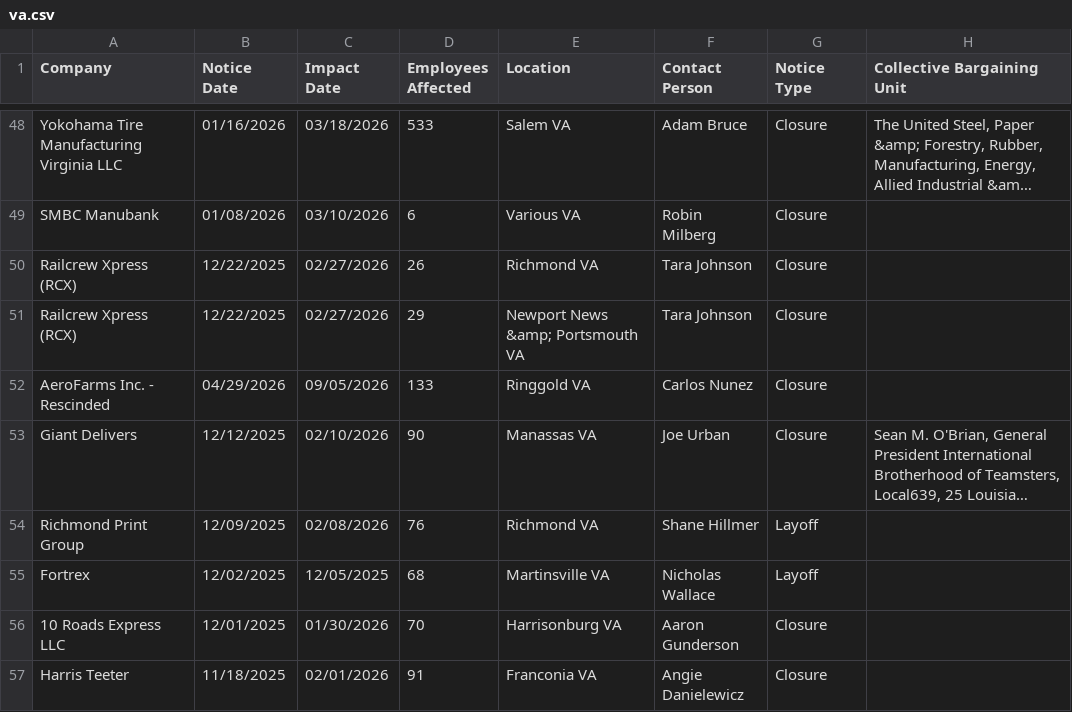
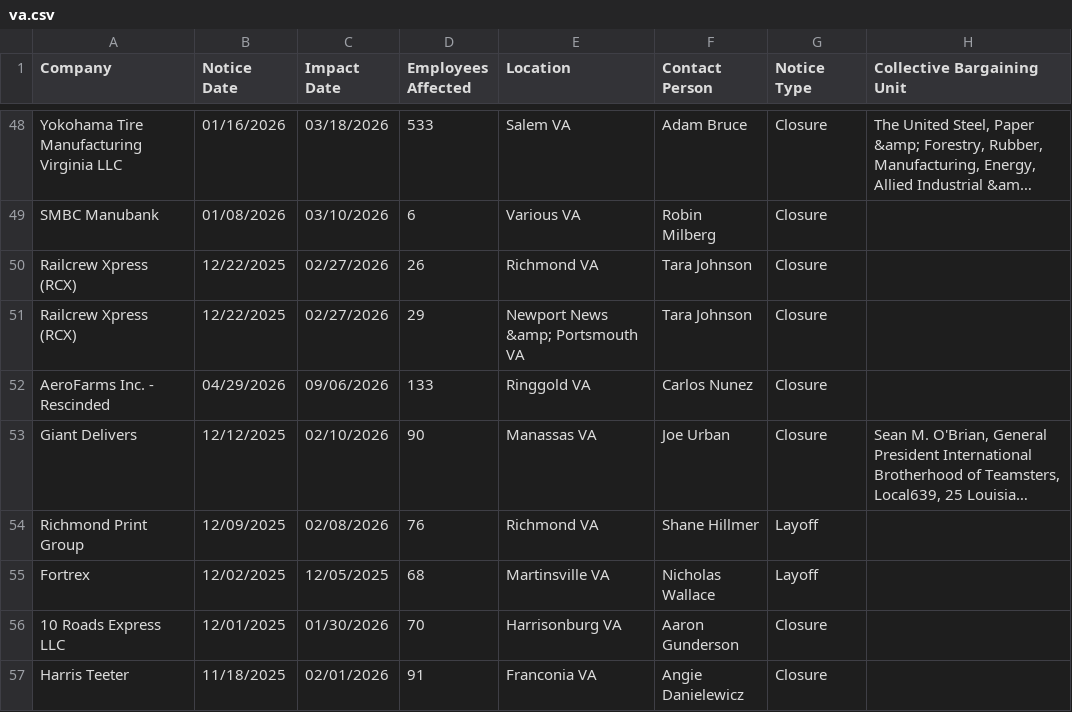
Before and after one commit to dst-boop/lead-qualifier, a CSV file: va.csv, drawn as a sheet; only a part is shown, gaps mark what is left out; long unchanged cells end in …; the diff names each change by its address in the sheet, - before the commit and + after, or states it on an @@ line.

```diff
--- a/va.csv
+++ b/va.csv
-C52 (Impact Date): 09/05/2026
+C52 (Impact Date): 09/06/2026
```
Also changed, not shown: de.csv, me.csv, 8 other files.
